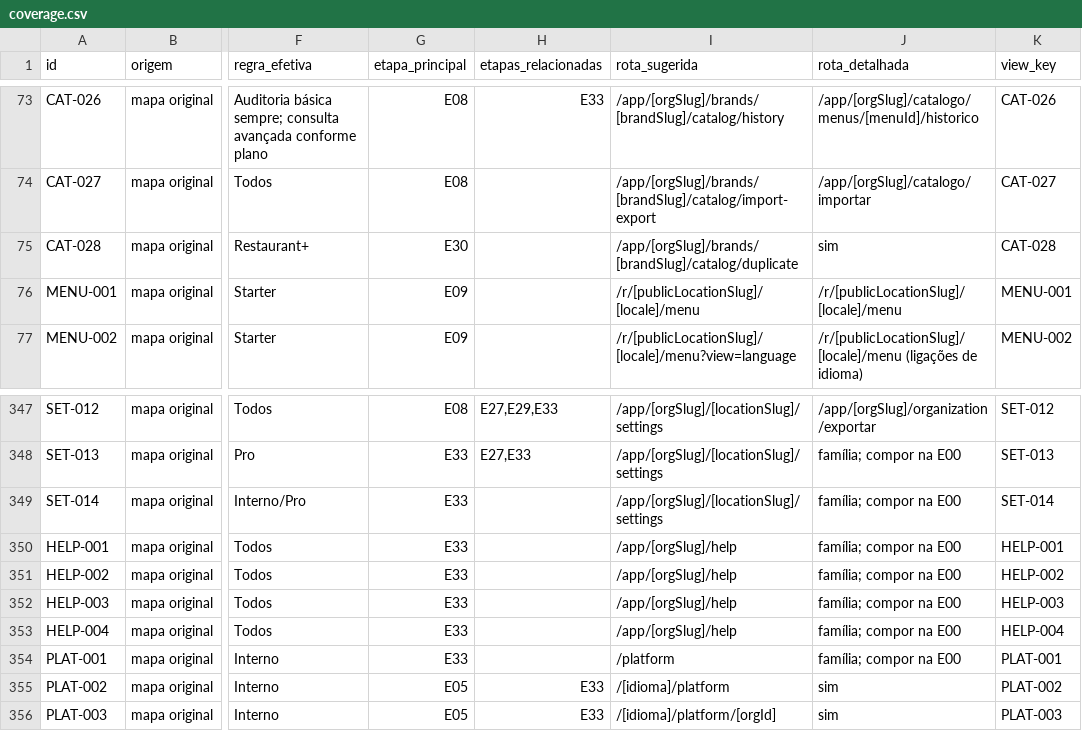
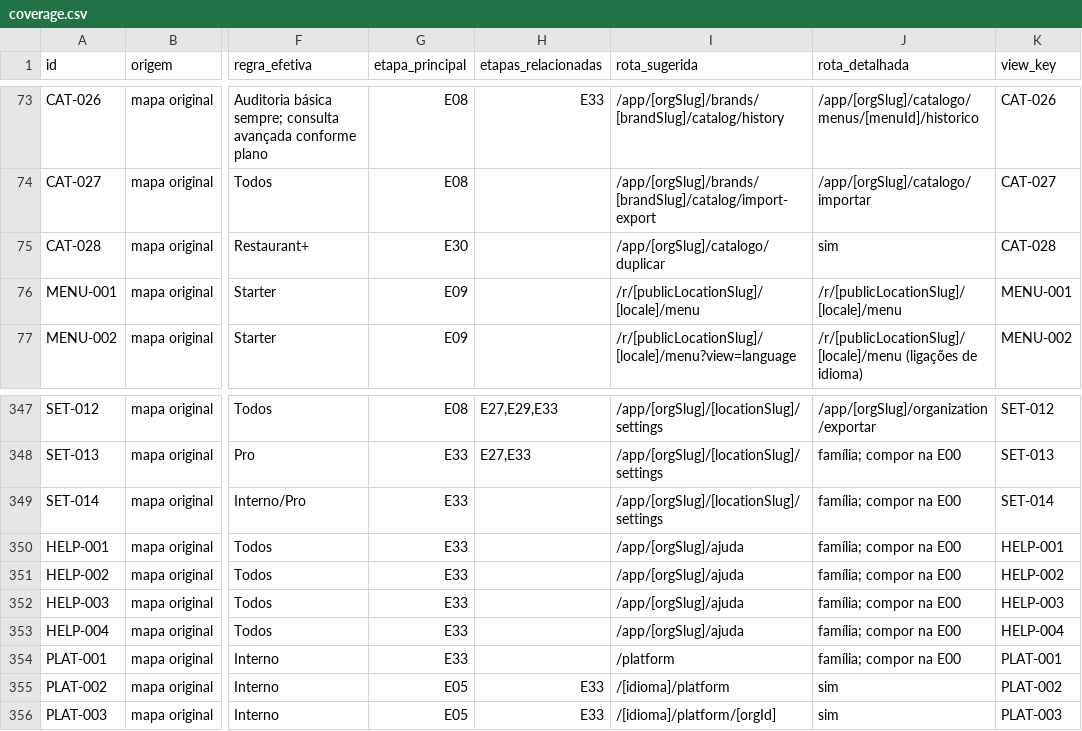
Before and after one commit to wilberstaedt/bossaos, a CSV file: docs/progress/coverage.csv, drawn as a sheet; only a part is shown, gaps mark what is left out; the diff names each change by its address in the sheet, - before the commit and + after, or states it on an @@ line.

```diff
--- a/docs/progress/coverage.csv
+++ b/docs/progress/coverage.csv
-I75 (rota_sugerida): /app/[orgSlug]/brands/[brandSlug]/catalog/duplicate
+I75 (rota_sugerida): /app/[orgSlug]/catalogo/duplicar
-I350:I353 (rota_sugerida): /app/[orgSlug]/help
+I350:I353 (rota_sugerida): /app/[orgSlug]/ajuda
```
Also changed, not shown: 1 other file.
